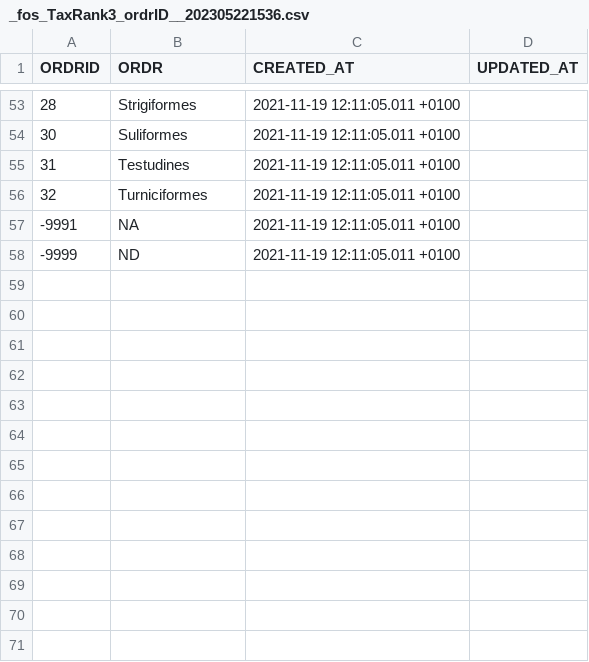
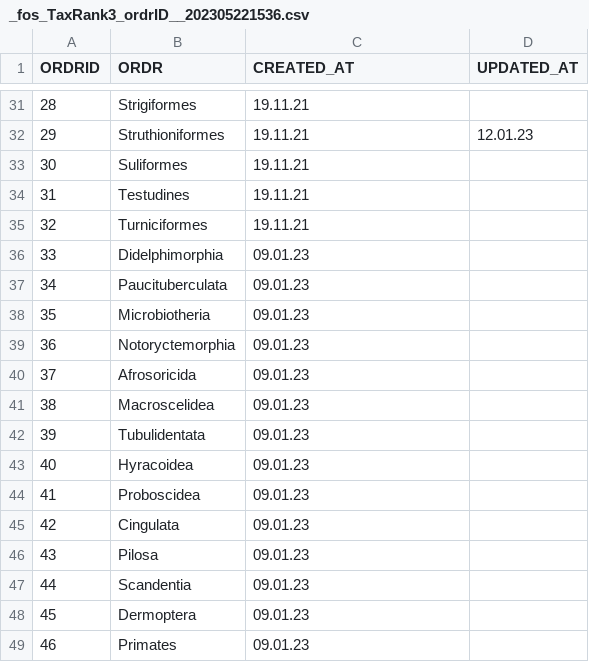
Before and after one commit to octopus-db/documentation, a CSV file: docs/source/storage/_fos_TaxRank3_ordrID__202305221536.csv, drawn as a sheet; only a part is shown, gaps mark what is left out; the diff covers the shown part only.

```diff
--- a/docs/source/storage/_fos_TaxRank3_ordrID__202305221536.csv
+++ b/docs/source/storage/_fos_TaxRank3_ordrID__202305221536.csv
@@ -53,6 +31,19 @@
-28,Strigiformes,2021-11-19 12:11:05.011 +0100,
-30,Suliformes,2021-11-19 12:11:05.011 +0100,
-31,Testudines,2021-11-19 12:11:05.011 +0100,
-32,Turniciformes,2021-11-19 12:11:05.011 +0100,
--9991,NA,2021-11-19 12:11:05.011 +0100,
--9999,ND,2021-11-19 12:11:05.011 +0100,
+28,Strigiformes,19.11.21,
+29,Struthioniformes,19.11.21,12.01.23
+30,Suliformes,19.11.21,
+31,Testudines,19.11.21,
+32,Turniciformes,19.11.21,
+33,Didelphimorphia,09.01.23,
+34,Paucituberculata,09.01.23,
+35,Microbiotheria,09.01.23,
+36,Notoryctemorphia,09.01.23,
+37,Afrosoricida,09.01.23,
+38,Macroscelidea,09.01.23,
+39,Tubulidentata,09.01.23,
+40,Hyracoidea,09.01.23,
+41,Proboscidea,09.01.23,
+42,Cingulata,09.01.23,
+43,Pilosa,09.01.23,
+44,Scandentia,09.01.23,
+45,Dermoptera,09.01.23,
+46,Primates,09.01.23,
```
Also changed, not shown: 11 added rows, 24 removed rows and 27 edited cells elsewhere in this file, docs/source/storage/_crn_projepsgID__202305221534.csv, docs/source/storage/_fos_TaxRank4_familyID__202305221535.csv, 5 other files.
